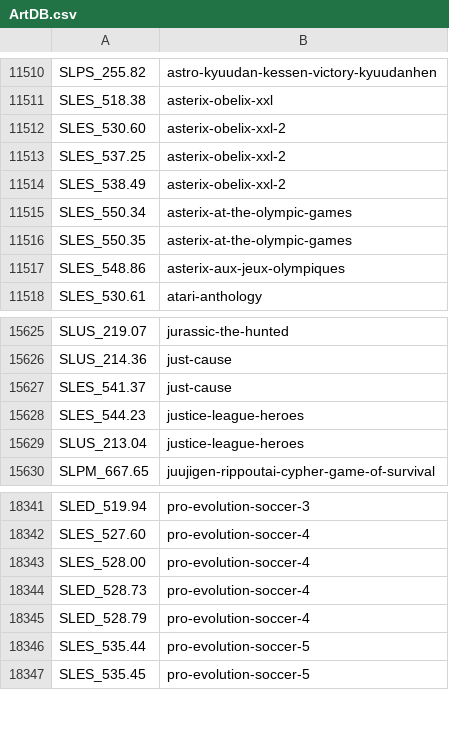
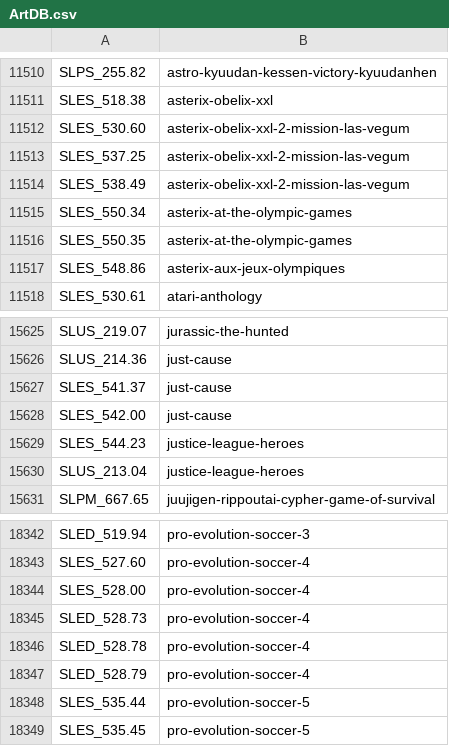
Before and after one commit to CosmicScale/PSBBN-Definitive-English-Patch, a CSV file: scripts/helper/ArtDB.csv, drawn as a sheet; only a part is shown, gaps mark what is left out.

```diff
--- a/scripts/helper/ArtDB.csv
+++ b/scripts/helper/ArtDB.csv
@@ -11511,5 +11511,5 @@ SLPS_255.82|astro-kyuudan-kessen-victory-kyuudanhen
 SLES_518.38|asterix-obelix-xxl
-SLES_530.60|asterix-obelix-xxl-2
-SLES_537.25|asterix-obelix-xxl-2
-SLES_538.49|asterix-obelix-xxl-2
+SLES_530.60|asterix-obelix-xxl-2-mission-las-vegum
+SLES_537.25|asterix-obelix-xxl-2-mission-las-vegum
+SLES_538.49|asterix-obelix-xxl-2-mission-las-vegum
 SLES_550.34|asterix-at-the-olympic-games
@@ -15627,2 +15627,3 @@ SLUS_214.36|just-cause
 SLES_541.37|just-cause
+SLES_542.00|just-cause
 SLES_544.23|justice-league-heroes
@@ -18344,2 +18345,3 @@ SLES_528.00|pro-evolution-soccer-4
 SLED_528.73|pro-evolution-soccer-4
+SLED_528.78|pro-evolution-soccer-4
 SLED_528.79|pro-evolution-soccer-4
```
Also changed, not shown: scripts/helper/TitlesDB_PS2.csv, 1 other file.
